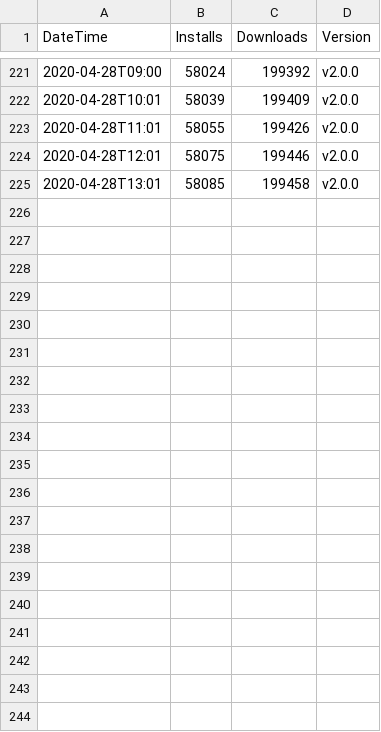
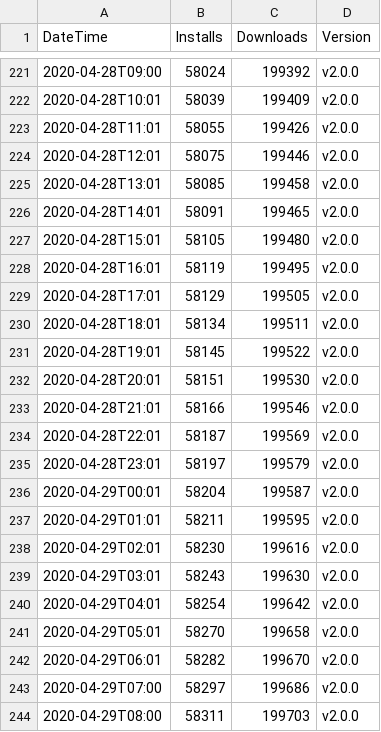
Before and after one commit to RandomFractals/vscode-marketplace-ext-stats, a CSV file: data/RandomFractalsInc.vscode-data-preview-stats-2020-04-19.csv, drawn as a sheet; only a part is shown, gaps mark what is left out; the diff covers the shown part only.

Commit message:
data preview 200k downloads stats update + others

```diff
--- a/data/RandomFractalsInc.vscode-data-preview-stats-2020-04-19.csv
+++ b/data/RandomFractalsInc.vscode-data-preview-stats-2020-04-19.csv
@@ -225 +225,20 @@ DateTime, Installs, Downloads, Version
 2020-04-28T13:01, 58085, 199458, v2.0.0
+2020-04-28T14:01, 58091, 199465, v2.0.0
+2020-04-28T15:01, 58105, 199480, v2.0.0
+2020-04-28T16:01, 58119, 199495, v2.0.0
+2020-04-28T17:01, 58129, 199505, v2.0.0
+2020-04-28T18:01, 58134, 199511, v2.0.0
+2020-04-28T19:01, 58145, 199522, v2.0.0
+2020-04-28T20:01, 58151, 199530, v2.0.0
+2020-04-28T21:01, 58166, 199546, v2.0.0
+2020-04-28T22:01, 58187, 199569, v2.0.0
+2020-04-28T23:01, 58197, 199579, v2.0.0
+2020-04-29T00:01, 58204, 199587, v2.0.0
+2020-04-29T01:01, 58211, 199595, v2.0.0
+2020-04-29T02:01, 58230, 199616, v2.0.0
+2020-04-29T03:01, 58243, 199630, v2.0.0
+2020-04-29T04:01, 58254, 199642, v2.0.0
+2020-04-29T05:01, 58270, 199658, v2.0.0
+2020-04-29T06:01, 58282, 199670, v2.0.0
+2020-04-29T07:00, 58297, 199686, v2.0.0
+2020-04-29T08:00, 58311, 199703, v2.0.0
```
Also changed, not shown: 26 added rows elsewhere in this file, data/RandomFractalsInc.geo-data-viewer-stats-2020-04-19.csv, data/RandomFractalsInc.vscode-chartjs-stats-2020-04-20.csv, 1 other file.
